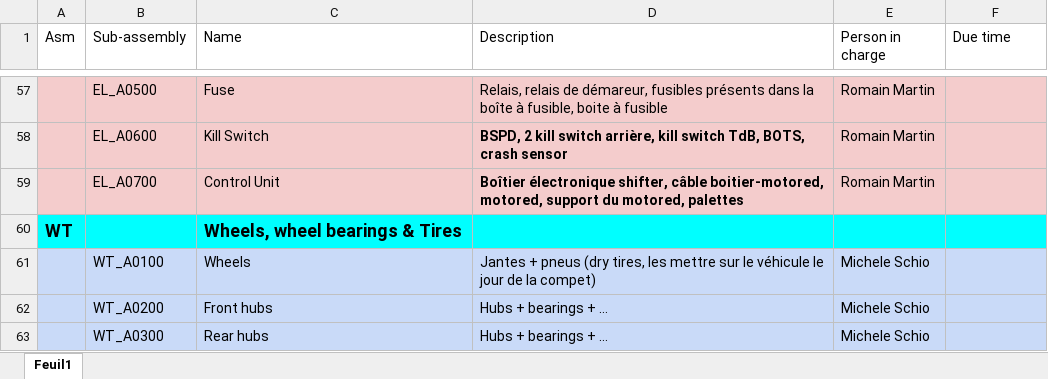
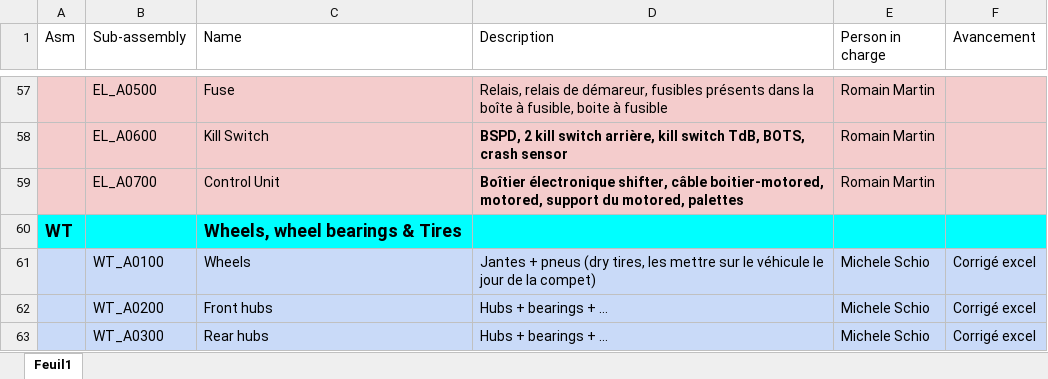
Before and after one commit to EOSCogniton/STUF2019, an Excel workbook: CR - Cost Report/Suivi_avancement.xlsx, sheet Feuil1, drawn as a sheet; only a part is shown, gaps mark what is left out; values as stored, in another font and other column widths than the file's, no borders; the diff covers the shown part only; the diff names each change by its address in the sheet, - before the commit and + after, or states it on an @@ line.

```diff
--- a/CR - Cost Report/Suivi_avancement.xlsx (sheet Feuil1)
+++ b/CR - Cost Report/Suivi_avancement.xlsx (sheet Feuil1)
-F1: Due time
+F1: Avancement
-F61:F63 (Avancement): (empty)
+F61:F63 (Avancement): Corrigé excel
```
Also changed, not shown: 16 edited cells elsewhere in this sheet, 32 other files.
